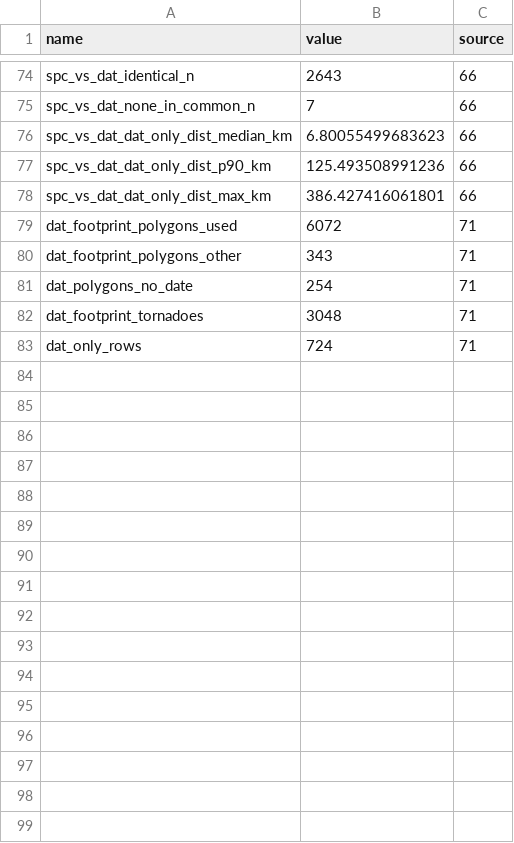
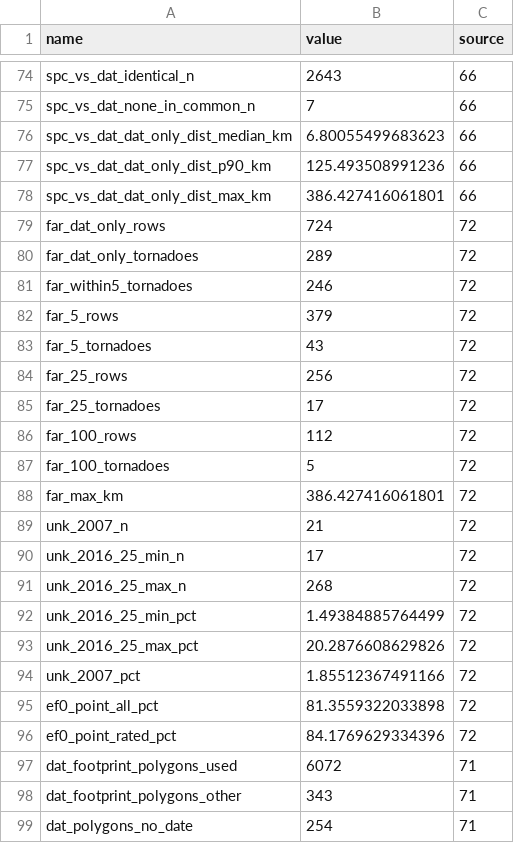
Before and after one commit to UChicago-ExtremeWeather/tornadoexposure, a CSV file: data-raw/readme/numbers.csv, drawn as a sheet; only a part is shown, gaps mark what is left out; the shorter side is filled out with more unchanged rows; the diff names each change by its address in the sheet, - before the commit and + after, or states it on an @@ line.

Commit message:
Update the README and known_issues.md: DAT-only rows far from the line, unknown ratings by year, EF0 share, wording; add the checks

```diff
--- a/data-raw/readme/numbers.csv
+++ b/data-raw/readme/numbers.csv
+row 79: far_dat_only_rows | 724 | 72
+row 80: far_dat_only_tornadoes | 289 | 72
+row 81: far_within5_tornadoes | 246 | 72
+row 82: far_5_rows | 379 | 72
+row 83: far_5_tornadoes | 43 | 72
+row 84: far_25_rows | 256 | 72
+row 85: far_25_tornadoes | 17 | 72
+row 86: far_100_rows | 112 | 72
+row 87: far_100_tornadoes | 5 | 72
+row 88: far_max_km | 386.427416061801 | 72
+row 89: unk_2007_n | 21 | 72
+row 90: unk_2016_25_min_n | 17 | 72
+row 91: unk_2016_25_max_n | 268 | 72
+row 92: unk_2016_25_min_pct | 1.49384885764499 | 72
+row 93: unk_2016_25_max_pct | 20.2876608629826 | 72
+row 94: unk_2007_pct | 1.85512367491166 | 72
+row 95: ef0_point_all_pct | 81.3559322033898 | 72
+row 96: ef0_point_rated_pct | 84.1769629334396 | 72
```
Also changed, not shown: 11 other files.
